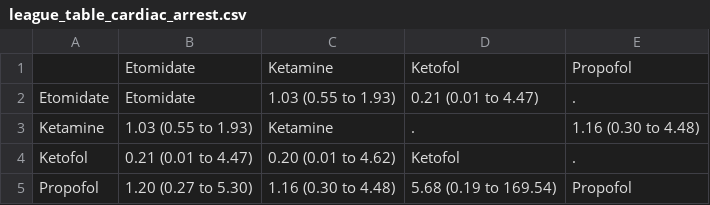
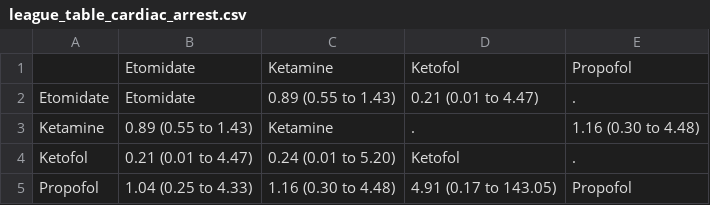
Before and after one commit to fzampier/intubation_drug_sr, a CSV file: manuscript/league_table_cardiac_arrest.csv, drawn as a sheet.

```diff
--- a/manuscript/league_table_cardiac_arrest.csv
+++ b/manuscript/league_table_cardiac_arrest.csv
@@ -1,5 +1,5 @@
 "","Etomidate","Ketamine","Ketofol","Propofol"
-"Etomidate","Etomidate","1.03 (0.55 to   1.93)","0.21 (0.01 to   4.47)","."
-"Ketamine","1.03 (0.55 to   1.93)","Ketamine",".","1.16 (0.30 to   4.48)"
-"Ketofol","0.21 (0.01 to   4.47)","0.20 (0.01 to   4.62)","Ketofol","."
-"Propofol","1.20 (0.27 to   5.30)","1.16 (0.30 to   4.48)","5.68 (0.19 to 169.54)","Propofol"
+"Etomidate","Etomidate","0.89 (0.55 to   1.43)","0.21 (0.01 to   4.47)","."
+"Ketamine","0.89 (0.55 to   1.43)","Ketamine",".","1.16 (0.30 to   4.48)"
+"Ketofol","0.21 (0.01 to   4.47)","0.24 (0.01 to   5.20)","Ketofol","."
+"Propofol","1.04 (0.25 to   4.33)","1.16 (0.30 to   4.48)","4.91 (0.17 to 143.05)","Propofol"
```
Also changed, not shown: data/cardiac_arrest.csv, data/vasopressor.csv, 22 other files.
